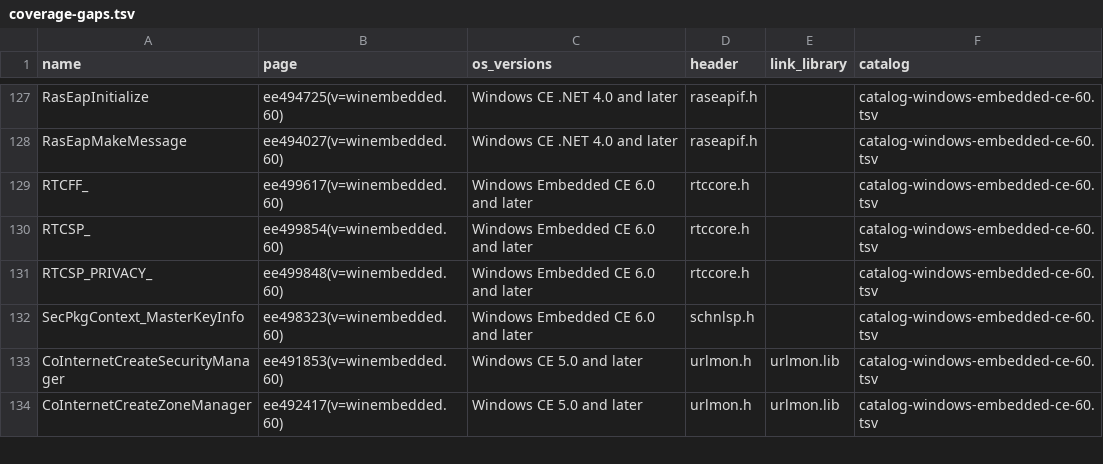
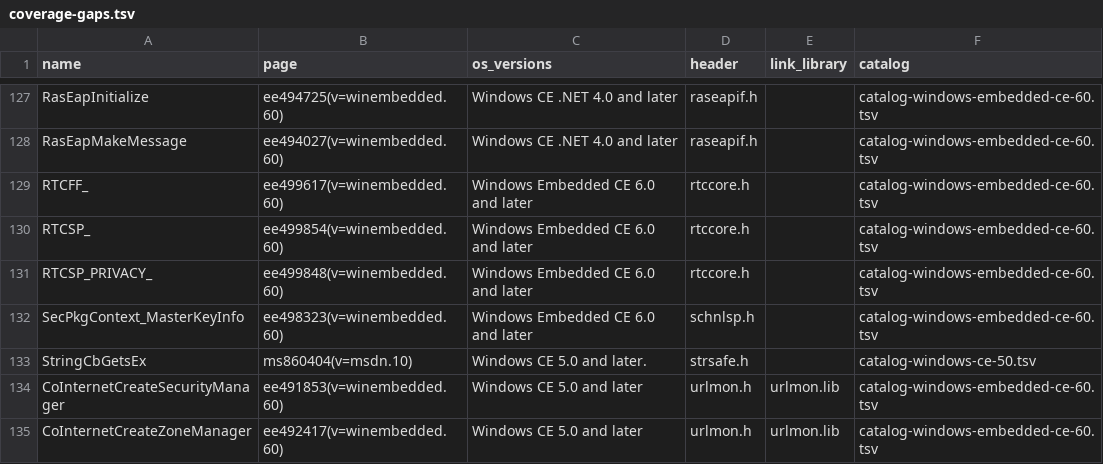
Before and after one commit to kagurasumusun/akari-dev, a TSV file: docs/coverage-gaps.tsv, drawn as a sheet; only a part is shown, gaps mark what is left out; the diff names each change by its address in the sheet, - before the commit and + after, or states it on an @@ line.

```diff
--- a/docs/coverage-gaps.tsv
+++ b/docs/coverage-gaps.tsv
+row 133: StringCbGetsEx | ms860404(v=msdn.10) | Windows CE 5.0 and later. | strsafe.h |  | catalog-windows-ce-50.tsv
```
Also changed, not shown: docs/coverage-blocked.tsv, 6 other files.
